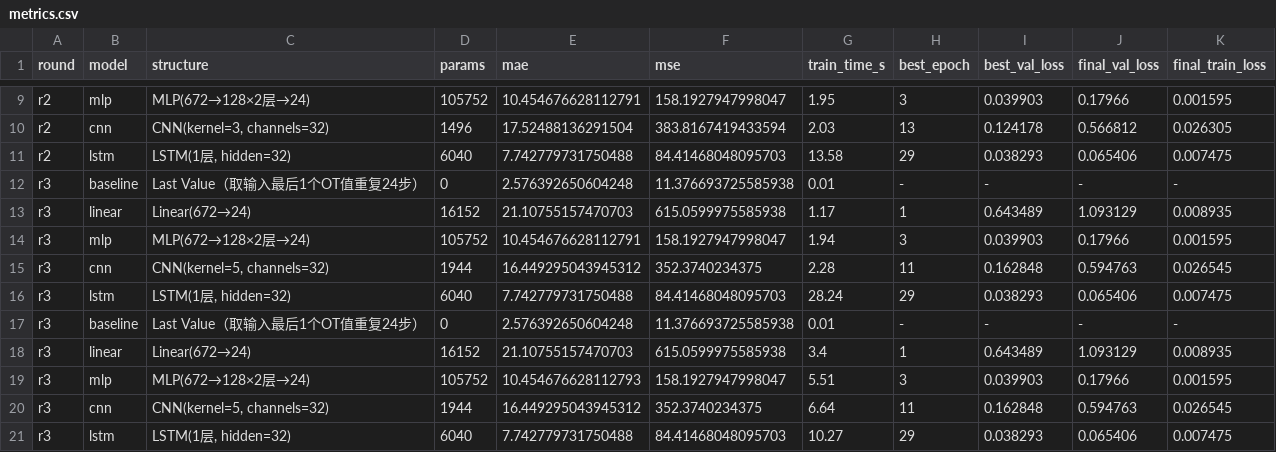
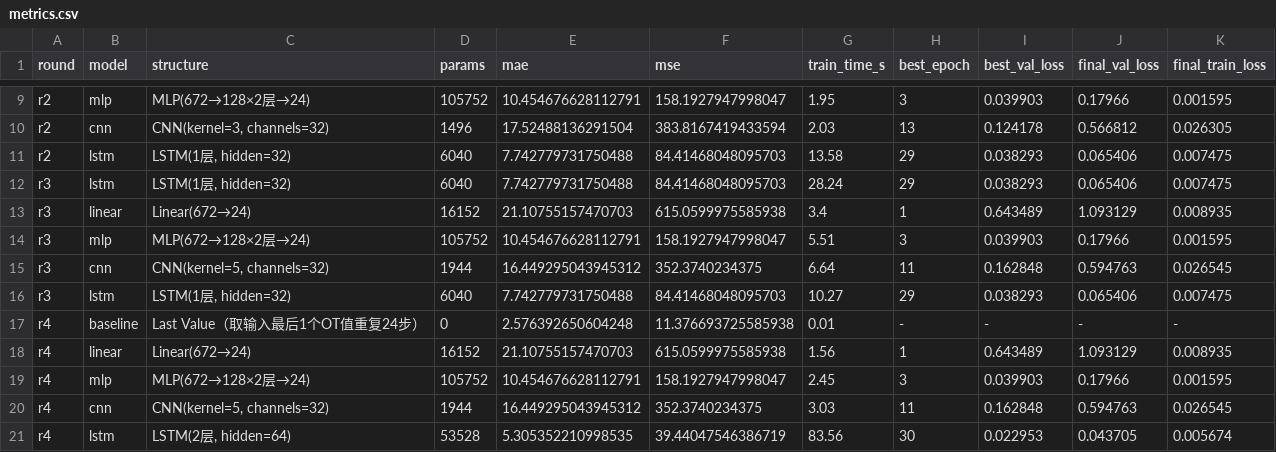
Before and after one commit to Shirley888888/Intelligent-agent-for-industrial-equipment-fault-diagnosis, a CSV file: lesson3/outputs/metrics.csv, drawn as a sheet; only a part is shown, gaps mark what is left out.

Commit message:
r4: LSTM 1/32->2/64 (third structure change), dedupe accidental duplicate rounds, complete 3 structure-change experiments

```diff
--- a/lesson3/outputs/metrics.csv
+++ b/lesson3/outputs/metrics.csv
@@ -11,11 +11,11 @@ r2,cnn,"CNN(kernel=3, channels=32)",1496,17.52488136291504,383.8167419433594,2.0
 r2,lstm,"LSTM(1层, hidden=32)",6040,7.742779731750488,84.41468048095703,13.58,29,0.038293,0.065406,0.007475
-r3,baseline,Last Value（取输入最后1个OT值重复24步）,0,2.576392650604248,11.376693725585938,0.01,-,-,-,-
-r3,linear,Linear(672→24),16152,21.10755157470703,615.0599975585938,1.17,1,0.643489,1.093129,0.008935
-r3,mlp,MLP(672→128×2层→24),105752,10.454676628112791,158.1927947998047,1.94,3,0.039903,0.17966,0.001595
-r3,cnn,"CNN(kernel=5, channels=32)",1944,16.449295043945312,352.3740234375,2.28,11,0.162848,0.594763,0.026545
 r3,lstm,"LSTM(1层, hidden=32)",6040,7.742779731750488,84.41468048095703,28.24,29,0.038293,0.065406,0.007475
-r3,baseline,Last Value（取输入最后1个OT值重复24步）,0,2.576392650604248,11.376693725585938,0.01,-,-,-,-
 r3,linear,Linear(672→24),16152,21.10755157470703,615.0599975585938,3.4,1,0.643489,1.093129,0.008935
-r3,mlp,MLP(672→128×2层→24),105752,10.454676628112793,158.1927947998047,5.51,3,0.039903,0.17966,0.001595
+r3,mlp,MLP(672→128×2层→24),105752,10.454676628112791,158.1927947998047,5.51,3,0.039903,0.17966,0.001595
 r3,cnn,"CNN(kernel=5, channels=32)",1944,16.449295043945312,352.3740234375,6.64,11,0.162848,0.594763,0.026545
 r3,lstm,"LSTM(1层, hidden=32)",6040,7.742779731750488,84.41468048095703,10.27,29,0.038293,0.065406,0.007475
+r4,baseline,Last Value（取输入最后1个OT值重复24步）,0,2.576392650604248,11.376693725585938,0.01,-,-,-,-
+r4,linear,Linear(672→24),16152,21.10755157470703,615.0599975585938,1.56,1,0.643489,1.093129,0.008935
+r4,mlp,MLP(672→128×2层→24),105752,10.454676628112791,158.1927947998047,2.45,3,0.039903,0.17966,0.001595
+r4,cnn,"CNN(kernel=5, channels=32)",1944,16.449295043945312,352.3740234375,3.03,11,0.162848,0.594763,0.026545
+r4,lstm,"LSTM(2层, hidden=64)",53528,5.305352210998535,39.44047546386719,83.56,30,0.022953,0.043705,0.005674
```
Also changed, not shown: 14 other files.
